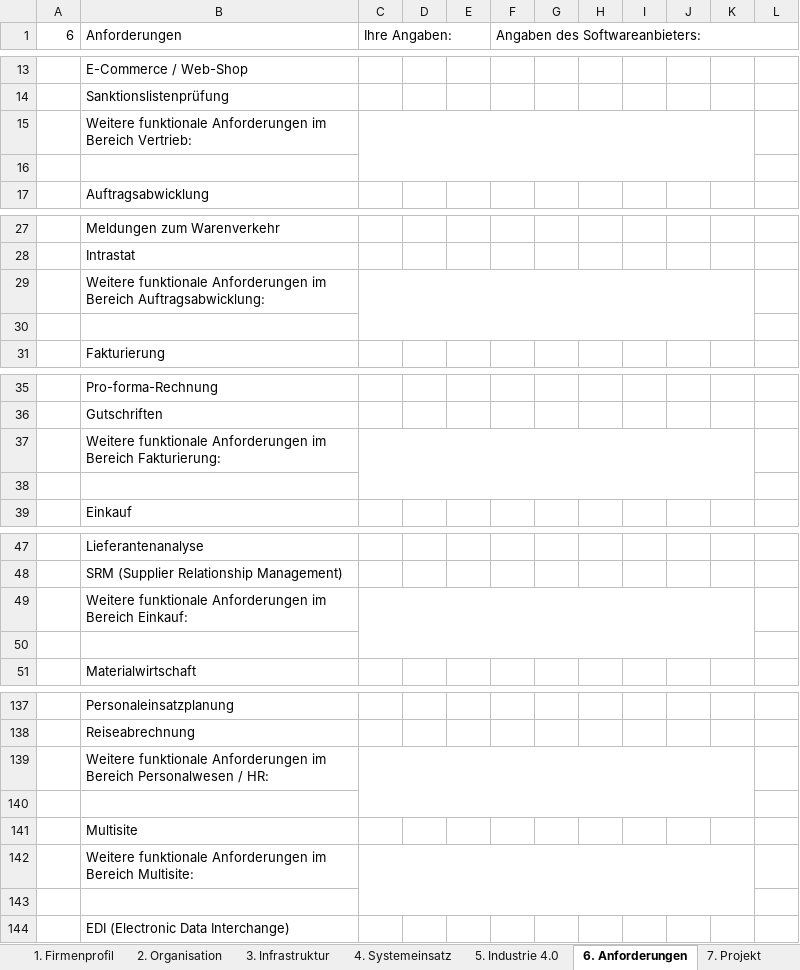
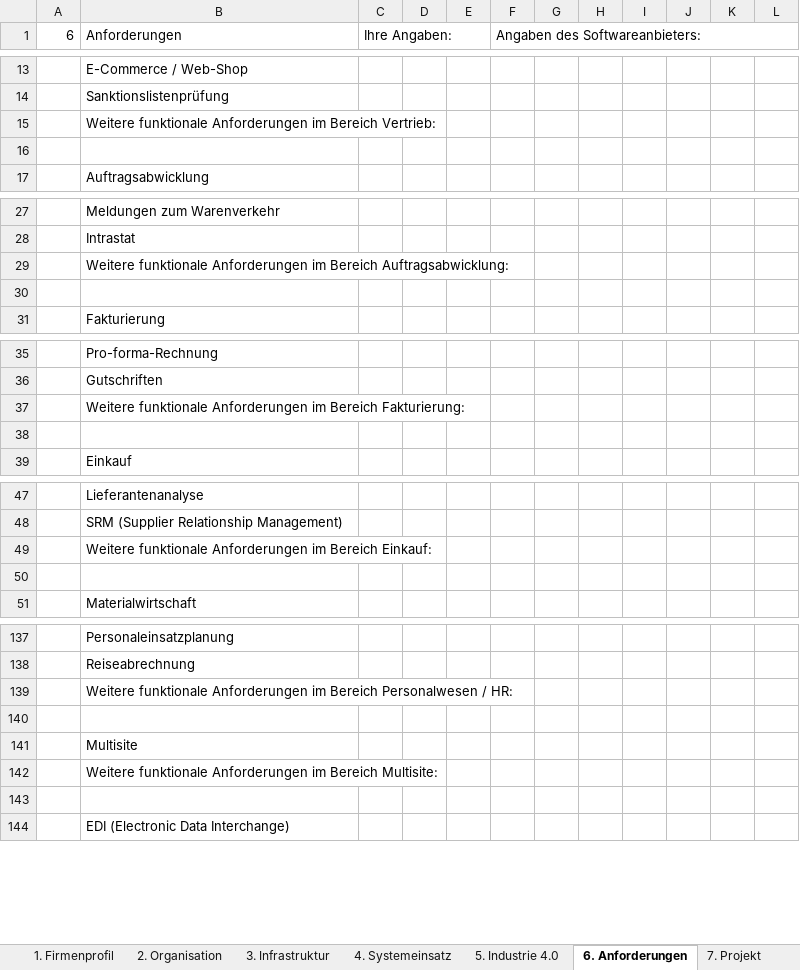
Before and after one commit to digitalist-se/abas-specificationsconfigurator-api-web, an Excel workbook: resources/excel/specification_configurator_template.xlsx, sheet 6. Anforderungen, drawn as a sheet; only a part is shown, gaps mark what is left out; values as stored, in another font and other column widths than the file's, no cell formats; the diff covers the shown part only; the diff names each change by its address in the sheet, - before the commit and + after, or states it on an @@ line.

```diff
--- a/resources/excel/specification_configurator_template.xlsx (sheet 6. Anforderungen)
+++ b/resources/excel/specification_configurator_template.xlsx (sheet 6. Anforderungen)
-C15:K16 merged
-C29:K30 merged
-C37:K38 merged
-C49:K50 merged
-C139:K140 merged
-C142:K143 merged
```
Also changed, not shown: 3 edited cells and merged cells elsewhere in this sheet, cell formats.
